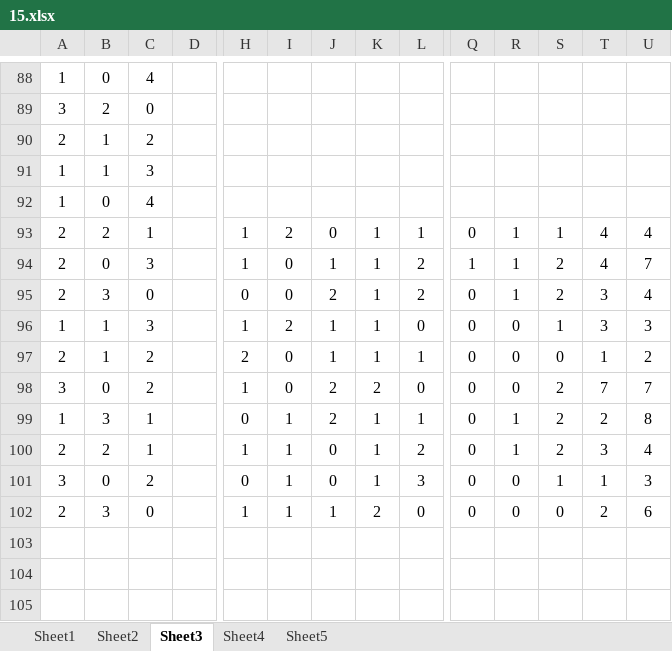
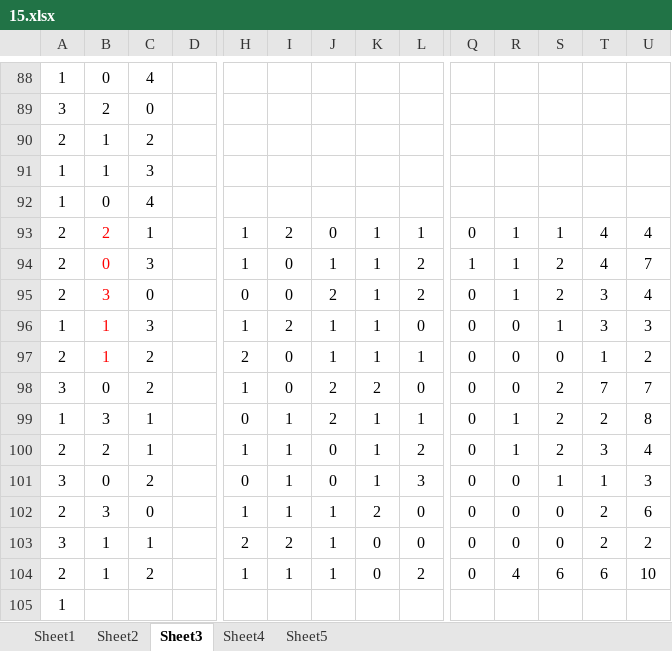
Before and after one commit to gushenwei/julienedies.github.com, an Excel workbook: _back/cp/15.xlsx, sheet Sheet3, drawn as a sheet; only a part is shown, gaps mark what is left out; values as stored, in another font and other column widths than the file's, no borders; rows hold the shown columns only; the diff names each change by its address in the sheet, - before the commit and + after, or states it on an @@ line.

```diff
--- a/_back/cp/15.xlsx (sheet Sheet3)
+++ b/_back/cp/15.xlsx (sheet Sheet3)
-B93:B97 text colour: black
+B93:B97 text colour: #FF0000
+row 103: 3 | 1 | 1 |  | 2 | 2 | 1 | 0 | 0 | 0 | 0 | 0 | 2 | 2
+row 104: 2 | 1 | 2 |  | 1 | 1 | 1 | 0 | 2 | 0 | 4 | 6 | 6 | 10
+row 105: 1
```
Also changed, not shown: sheet Sheet5, sheet Sheet2, sheet Sheet1, sheet Sheet4, _back/cp/cp.xlsx, 9 other files.
